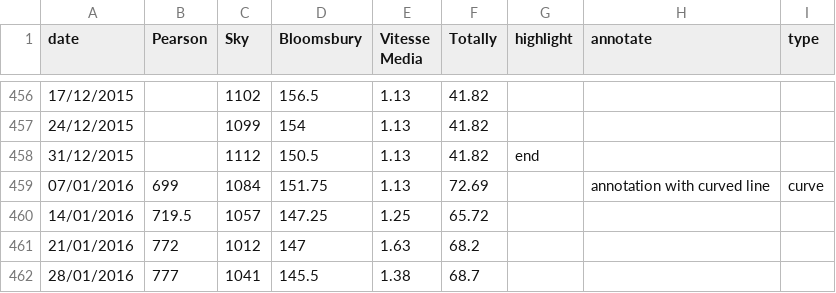
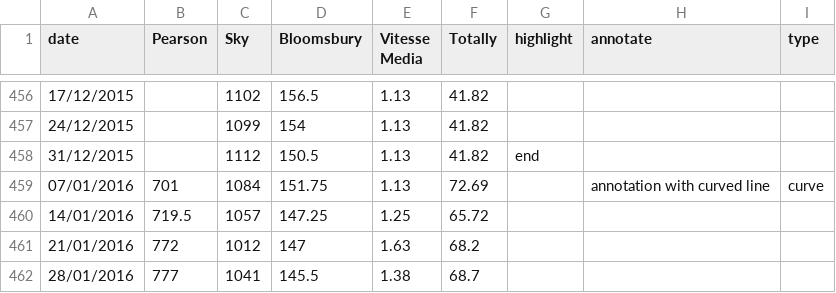
Before and after one commit to ft-interactive/visual-vocabulary-templates, a CSV file: line/data.csv, drawn as a sheet; only a part is shown, gaps mark what is left out.

```diff
--- a/line/data.csv
+++ b/line/data.csv
@@ -458,3 +458,3 @@ date,Pearson,Sky,Bloomsbury,Vitesse Media,Totally,highlight,annotate,type
 31/12/2015,,1112,150.5,1.13,41.82,end,,
-07/01/2016,699,1084,151.75,1.13,72.69,,annotation with curved line,curve
+07/01/2016,701,1084,151.75,1.13,72.69,,annotation with curved line,curve
 14/01/2016,719.5,1057,147.25,1.25,65.72,,,
```
Also changed, not shown: 1 other file.
